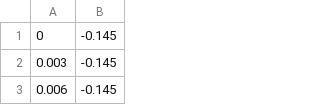
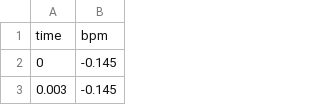
Before and after one commit to ihsanalgul/hearth, a CSV file: data.csv, drawn as a sheet; only a part is shown; the shorter side is filled out with more unchanged rows; the diff names each change by its address in the sheet, - before the commit and + after, or states it on an @@ line.

Commit message:
updated column_names

```diff
--- a/data.csv
+++ b/data.csv
+row 1: time | bpm
```
